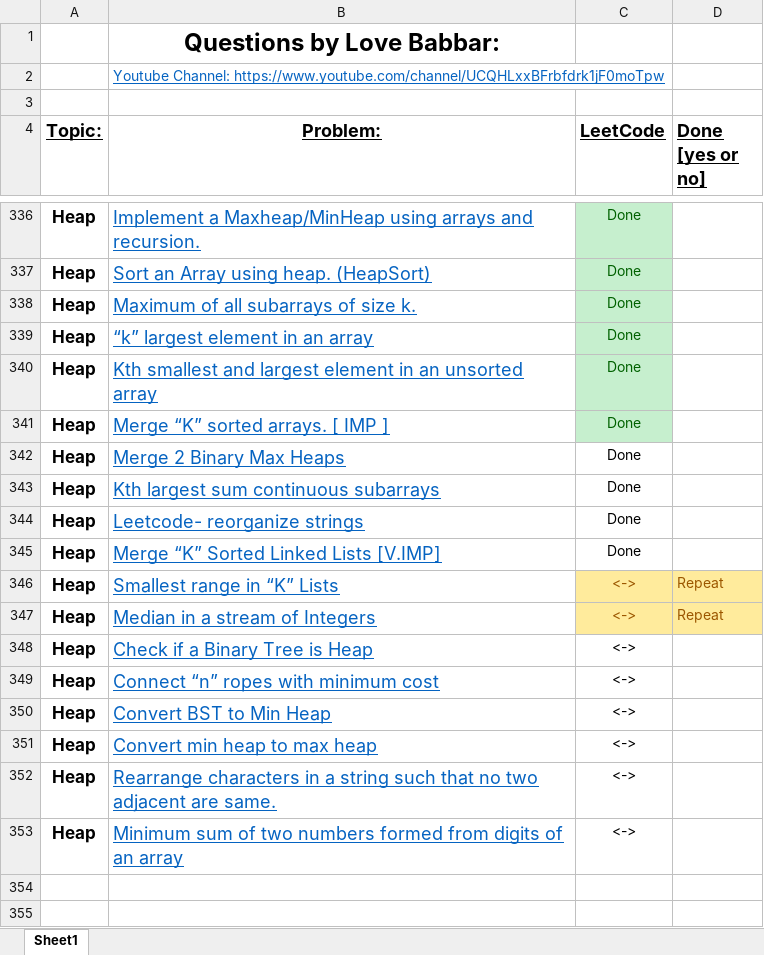
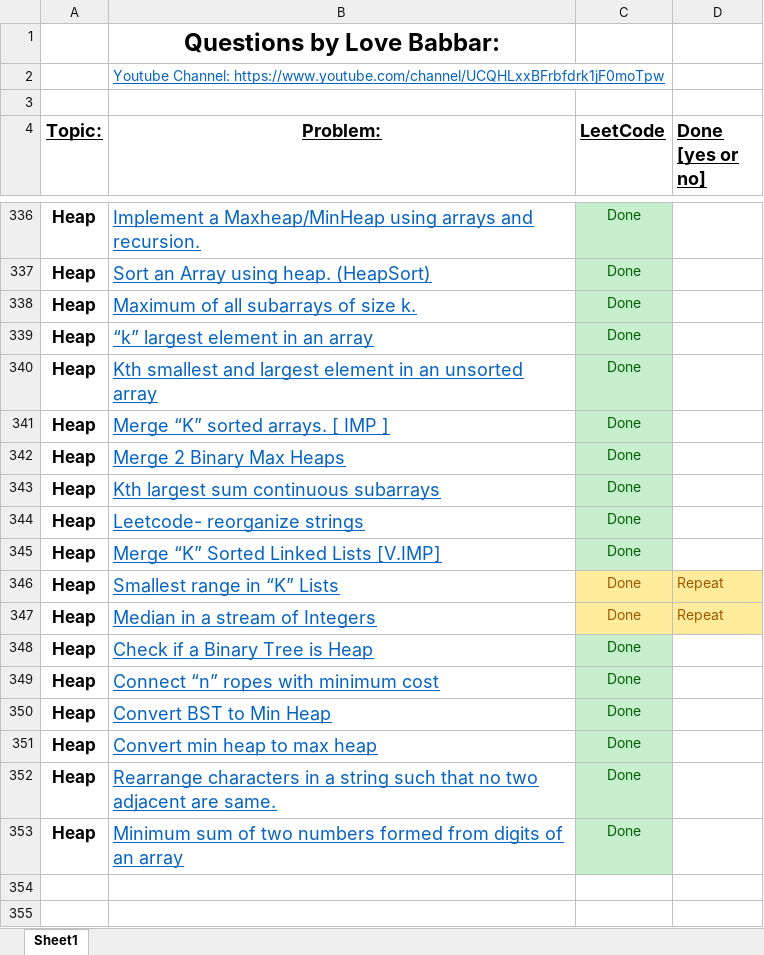
Before and after one commit to Nik4Furi/dsa_sheets_solve, an Excel workbook: Love-babber.xlsx, sheet Sheet1, drawn as a sheet; only a part is shown, gaps mark what is left out; values as stored, in another font and other column widths than the file's, no borders; conditional formats not drawn; the diff names each change by its address in the sheet, - before the commit and + after, or states it on an @@ line.

```diff
--- a/Love-babber.xlsx (sheet Sheet1)
+++ b/Love-babber.xlsx (sheet Sheet1)
@@ C342:C345 fill: none → #C6EFCE, text colour: black → #006100 @@
-C346:C353 (LeetCode): <->
+C346:C353 (LeetCode): Done
@@ C348:C353 fill: none → #C6EFCE, text colour: black → #006100 @@
```
Also changed, not shown: 8 other files.
